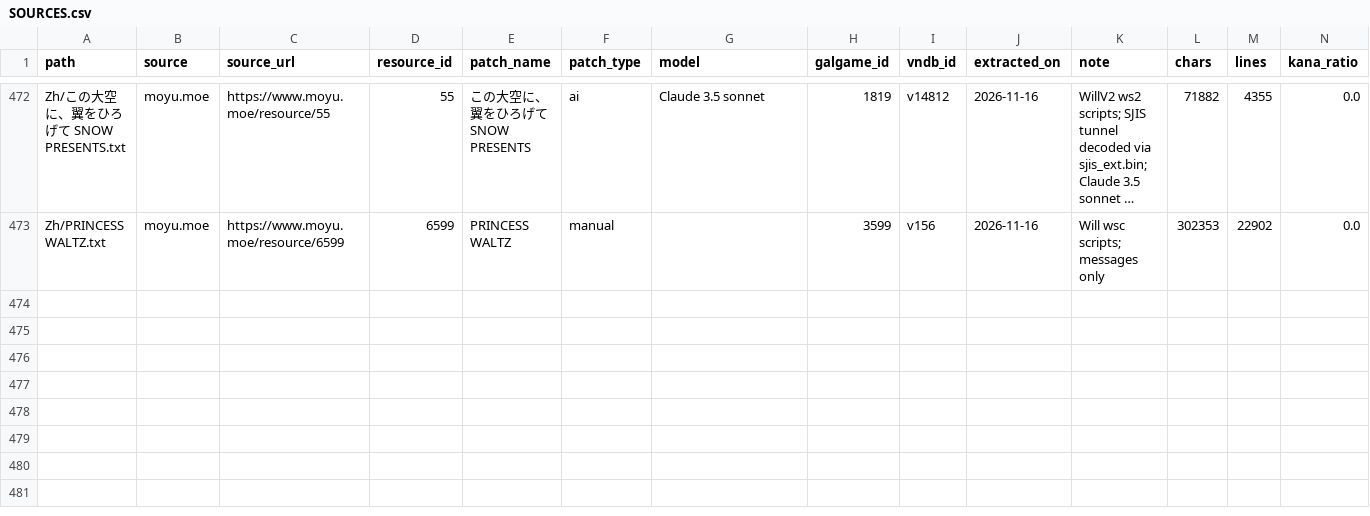
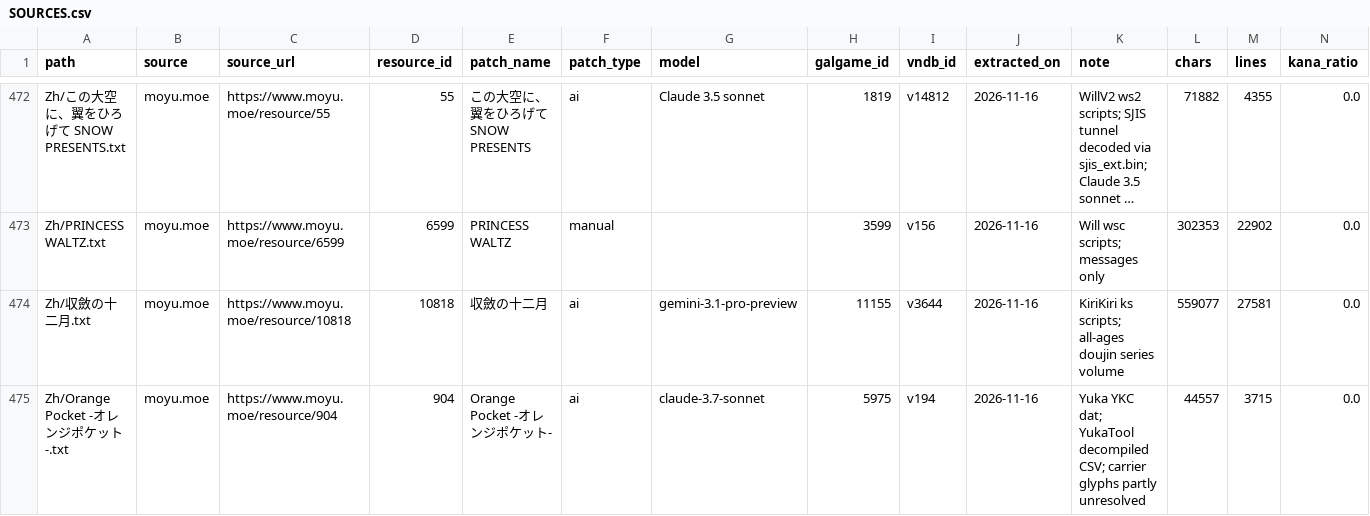
Before and after one commit to m-rui001/galgame-script-corpus, a CSV file: SOURCES.csv, drawn as a sheet; only a part is shown, gaps mark what is left out; long unchanged cells end in …; the diff names each change by its address in the sheet, - before the commit and + after, or states it on an @@ line.

Commit message:
corpus: add Shuukaku no Juunigatsu and Orange Pocket

```diff
--- a/SOURCES.csv
+++ b/SOURCES.csv
+row 474: Zh/収斂の十二月.txt | moyu.moe | https://www.moyu.moe/resource/10818 | 10818 | 収斂の十二月 | ai | gemini-3.1-pro-preview | 11155 | v3644 | 2026-11-16 | KiriKiri ks scripts; all-ages doujin series volume | 559077 | 27581 | 0.0
+row 475: Zh/Orange Pocket -オレンジポケット-.txt | moyu.moe | https://www.moyu.moe/resource/904 | 904 | Orange Pocket -オレンジポケット- | ai | claude-3.7-sonnet | 5975 | v194 | 2026-11-16 | Yuka YKC dat; YukaTool decompiled CSV; carrier glyphs partly unresolved | 44557 | 3715 | 0.0
```
Also changed, not shown: MANIFEST.csv, VNDB_INDEX.csv, 3 other files.
